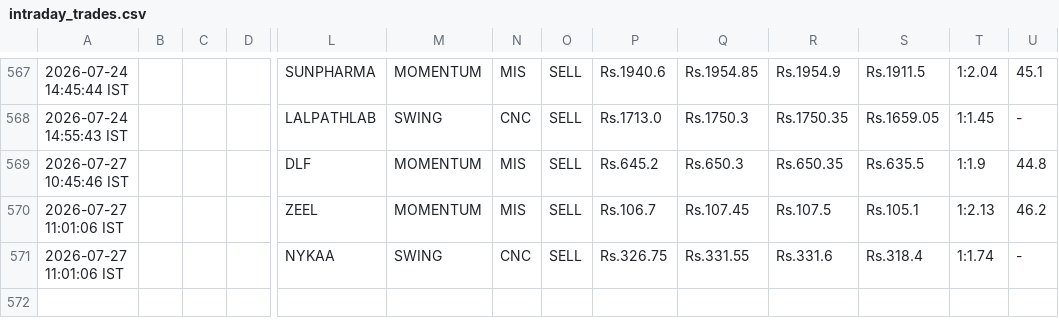
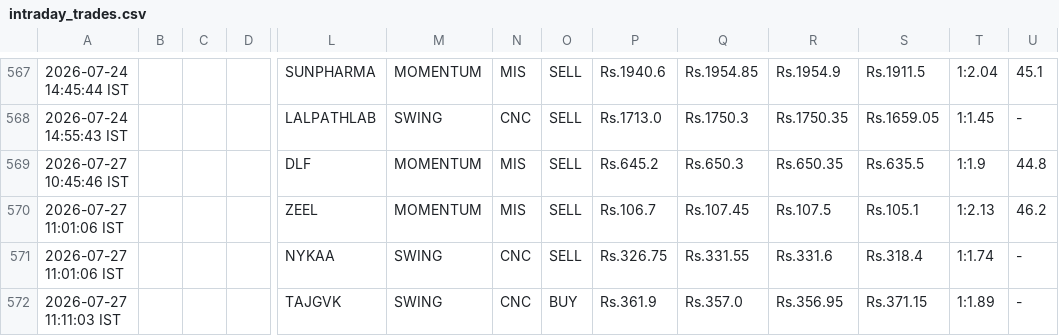
Before and after one commit to johnkasc-lab/MarketStock, a CSV file: intraday_trades.csv, drawn as a sheet; only a part is shown, gaps mark what is left out; rows hold the shown columns only; the diff names each change by its address in the sheet, - before the commit and + after, or states it on an @@ line.

```diff
--- a/intraday_trades.csv
+++ b/intraday_trades.csv
+row 572: 2026-07-27 11:11:03 IST |  |  |  | TAJGVK | SWING | CNC | BUY | Rs.361.9 | Rs.357.0 | Rs.356.95 | Rs.371.15 | 1:1.89 | -
```
Also changed, not shown: 1 other file.
